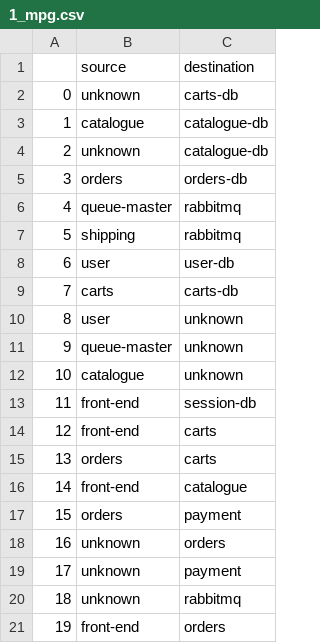
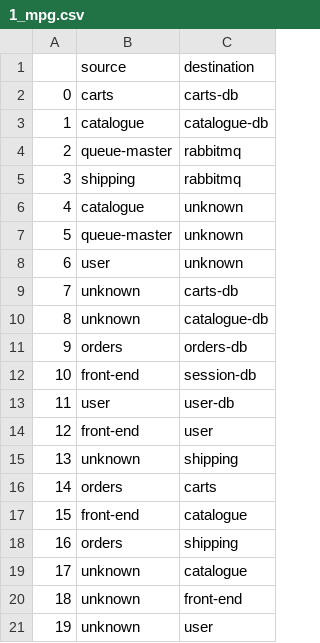
Before and after one commit to Minninnewah/IoMiRCA, a CSV file: MicroRCA_Online/1_mpg.csv, drawn as a sheet; only a part is shown; the diff covers the shown part only.

```diff
--- a/MicroRCA_Online/1_mpg.csv
+++ b/MicroRCA_Online/1_mpg.csv
@@ -1,21 +1,21 @@
 ,source,destination
-0,unknown,carts-db
+0,carts,carts-db
 1,catalogue,catalogue-db
-2,unknown,catalogue-db
-3,orders,orders-db
-4,queue-master,rabbitmq
-5,shipping,rabbitmq
-6,user,user-db
-7,carts,carts-db
-8,user,unknown
-9,queue-master,unknown
-10,catalogue,unknown
-11,front-end,session-db
-12,front-end,carts
-13,orders,carts
-14,front-end,catalogue
-15,orders,payment
-16,unknown,orders
-17,unknown,payment
-18,unknown,rabbitmq
-19,front-end,orders
+2,queue-master,rabbitmq
+3,shipping,rabbitmq
+4,catalogue,unknown
+5,queue-master,unknown
+6,user,unknown
+7,unknown,carts-db
+8,unknown,catalogue-db
+9,orders,orders-db
+10,front-end,session-db
+11,user,user-db
+12,front-end,user
+13,unknown,shipping
+14,orders,carts
+15,front-end,catalogue
+16,orders,shipping
+17,unknown,catalogue
+18,unknown,front-end
+19,unknown,user
```
Also changed, not shown: 15 edited cells elsewhere in this file, MicroRCA_Online/1_orders-db.csv, MicroRCA_Online/1_rabbitmq-exporter.csv, 5 other files.
